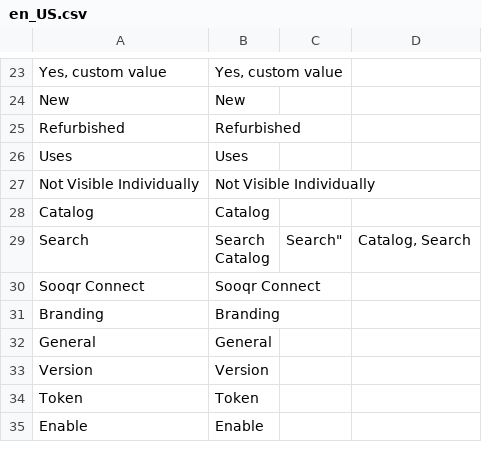
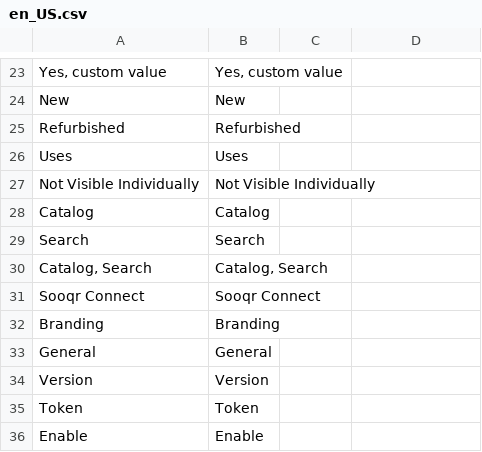
Before and after one commit to magmodules/magento2-sooqr, a CSV file: i18n/en_US.csv, drawn as a sheet; only a part is shown, gaps mark what is left out.

Commit message:
Added language file Edited Readme

```diff
--- a/i18n/en_US.csv
+++ b/i18n/en_US.csv
@@ -28,4 +28,4 @@
 "Catalog","Catalog"
-"Search","Search
-"Catalog, Search","Catalog, Search"
+"Search","Search"
+"Catalog, Search","Catalog, Search"
 "Sooqr Connect","Sooqr Connect"
```
